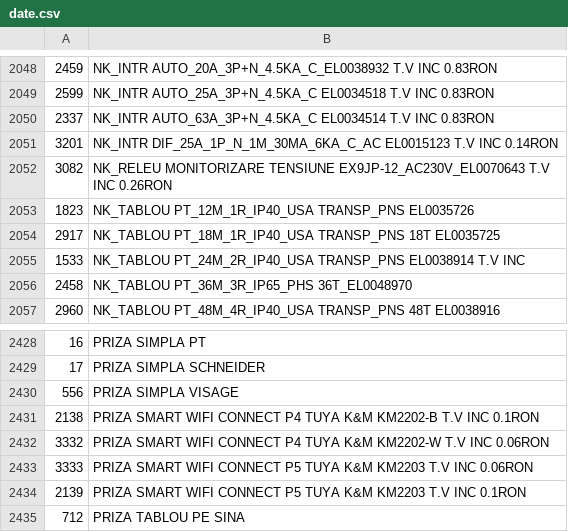
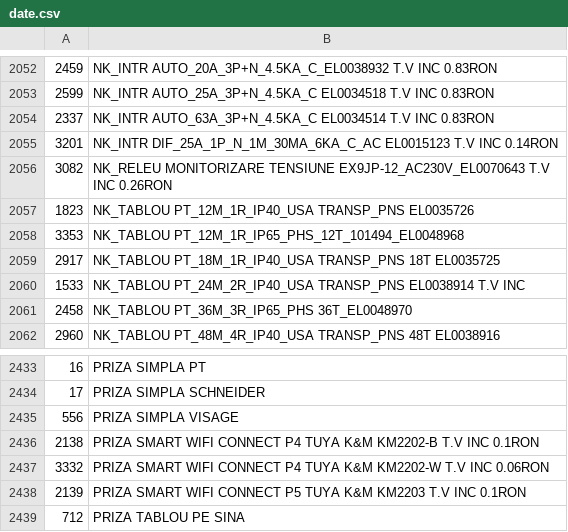
Before and after one commit to Rert90/site-casa-marcat, a CSV file: date.csv, drawn as a sheet; only a part is shown, gaps mark what is left out; removed rows and columns are numbered as before the commit, all else as after; the diff covers the shown part only; the diff names each change by its address in the sheet, - before the commit and + after, or states it on an @@ line.

```diff
--- a/date.csv
+++ b/date.csv
+row 2058: 3353 | NK_TABLOU PT_12M_1R_IP65_PHS_12T_101494_EL0048968
-row 2433: 3333 | PRIZA SMART WIFI CONNECT P5 TUYA K&M KM2203 T.V INC 0.06RON
```
Also changed, not shown: 4 added rows, 2 removed rows and 1 edited cell elsewhere in this file.
